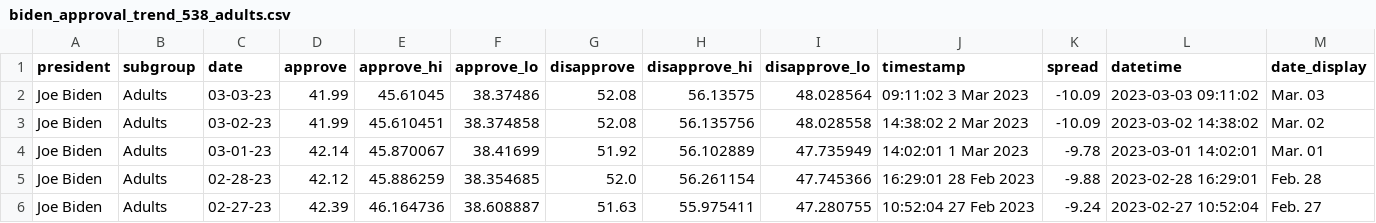
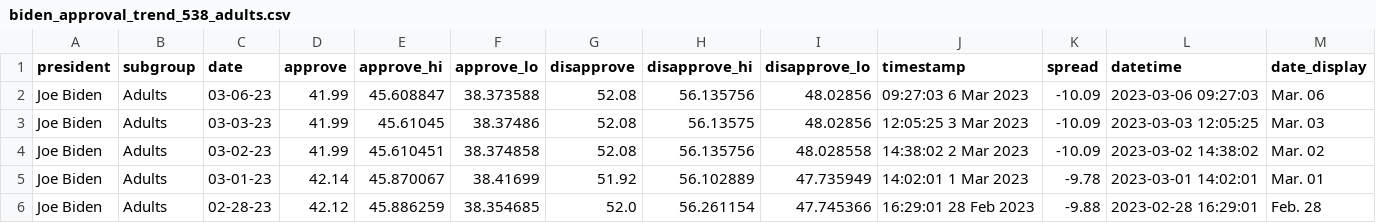
Before and after one commit to gridviz/biden-polls, a CSV file: data/processed/biden_approval_trend_538_adults.csv, drawn as a sheet; only a part is shown; the shorter side is filled out with more unchanged rows.

```diff
--- a/data/processed/biden_approval_trend_538_adults.csv
+++ b/data/processed/biden_approval_trend_538_adults.csv
@@ -1,3 +1,4 @@
 president,subgroup,date,approve,approve_hi,approve_lo,disapprove,disapprove_hi,disapprove_lo,timestamp,spread,datetime,date_display
-Joe Biden,Adults,03-03-23,41.99,45.61045,38.37486,52.08,56.13575,48.028564,09:11:02  3 Mar 2023,-10.09,2023-03-03 09:11:02,Mar. 03
+Joe Biden,Adults,03-06-23,41.99,45.608847,38.373588,52.08,56.135756,48.02856,09:27:03  6 Mar 2023,-10.09,2023-03-06 09:27:03,Mar. 06
+Joe Biden,Adults,03-03-23,41.99,45.61045,38.37486,52.08,56.13575,48.02856,12:05:25  3 Mar 2023,-10.09,2023-03-03 12:05:25,Mar. 03
 Joe Biden,Adults,03-02-23,41.99,45.610451,38.374858,52.08,56.135756,48.028558,14:38:02  2 Mar 2023,-10.09,2023-03-02 14:38:02,Mar. 02
```
Also changed, not shown: data/processed/biden_approval_trend_538_all_polls.csv, data/processed/biden_approval_trend_538_latest_adults.csv, 3 other files.
